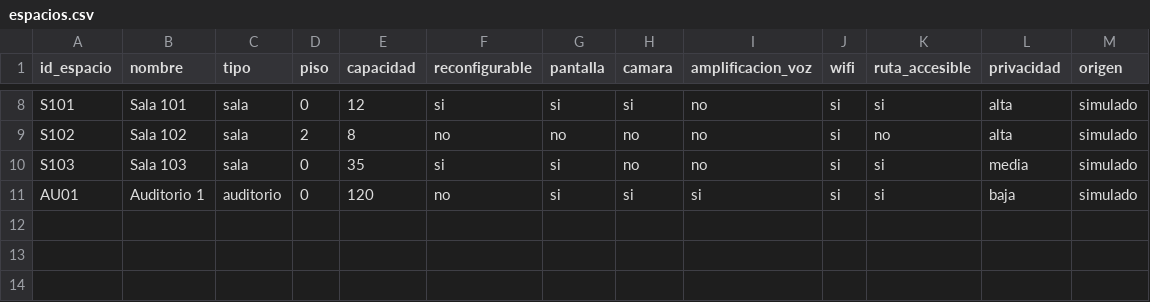
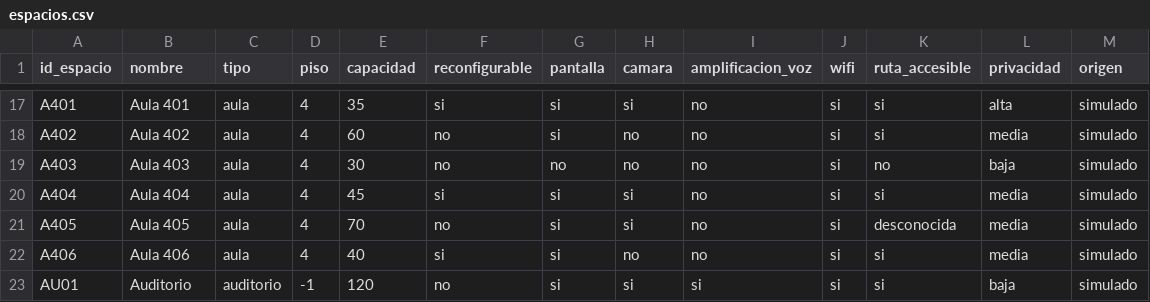
Before and after one commit to jose2797pe/sistema-experto-aulas, a CSV file: datos/espacios.csv, drawn as a sheet; only a part is shown, gaps mark what is left out; addresses are those after the commit; the diff covers the shown part only; the diff names each change by its address in the sheet, - before the commit and + after, or states it on an @@ line.

```diff
--- a/datos/espacios.csv
+++ b/datos/espacios.csv
-A17 (id_espacio): S101
+A17 (id_espacio): A401
-B17 (nombre): Sala 101
+B17 (nombre): Aula 401
-C17 (tipo): sala
+C17 (tipo): aula
-D17 (piso): 0
+D17 (piso): 4
-E17 (capacidad): 12
+E17 (capacidad): 35
+row 18: A402 | Aula 402 | aula | 4 | 60 | no | si | no | no | si | si | media | simulado
-A19 (id_espacio): S102
+A19 (id_espacio): A403
-B19 (nombre): Sala 102
+B19 (nombre): Aula 403
-C19 (tipo): sala
+C19 (tipo): aula
-D19 (piso): 2
+D19 (piso): 4
-E19 (capacidad): 8
+E19 (capacidad): 30
-L19 (privacidad): alta
+L19 (privacidad): baja
+row 20: A404 | Aula 404 | aula | 4 | 45 | si | si | si | no | si | si | media | simulado
+row 21: A405 | Aula 405 | aula | 4 | 70 | no | si | si | no | si | desconocida | media | simulado
-A22 (id_espacio): S103
+A22 (id_espacio): A406
-B22 (nombre): Sala 103
+B22 (nombre): Aula 406
-C22 (tipo): sala
+C22 (tipo): aula
-D22 (piso): 0
+D22 (piso): 4
-E22 (capacidad): 35
+E22 (capacidad): 40
-B23 (nombre): Auditorio 1
+B23 (nombre): Auditorio
-D23 (piso): 0
+D23 (piso): -1
```
Also changed, not shown: 9 added rows and 21 edited cells elsewhere in this file, 6 other files.
